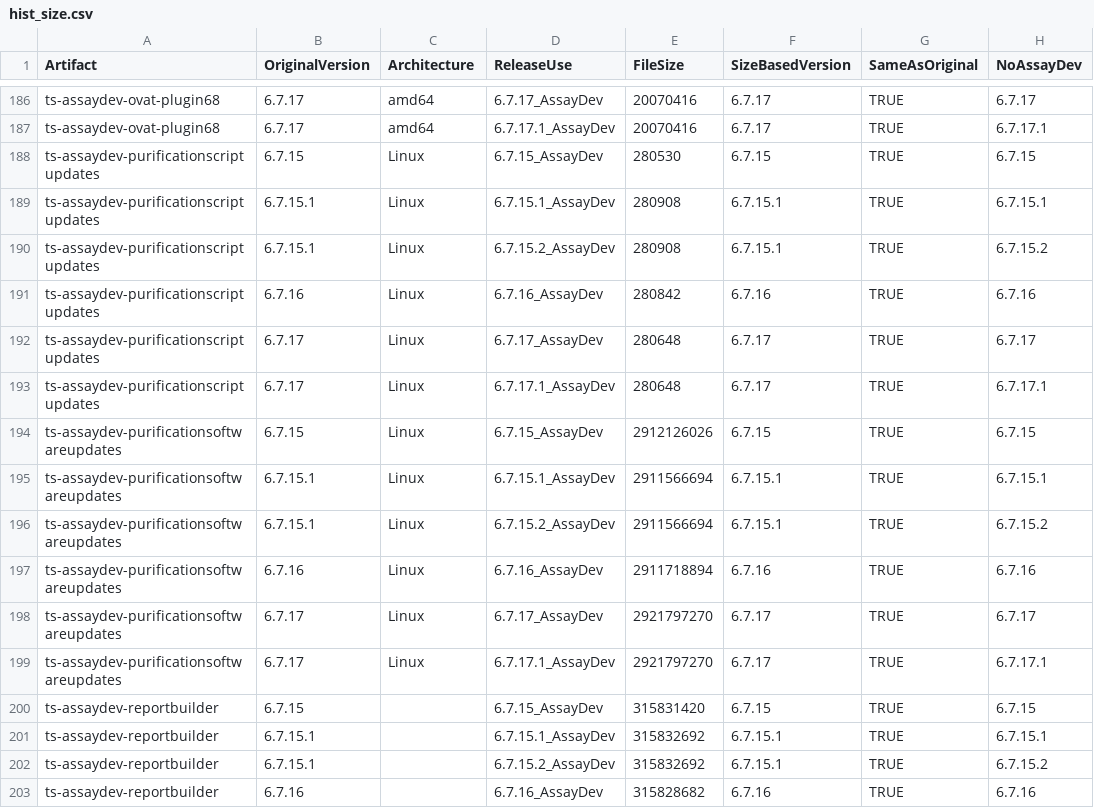
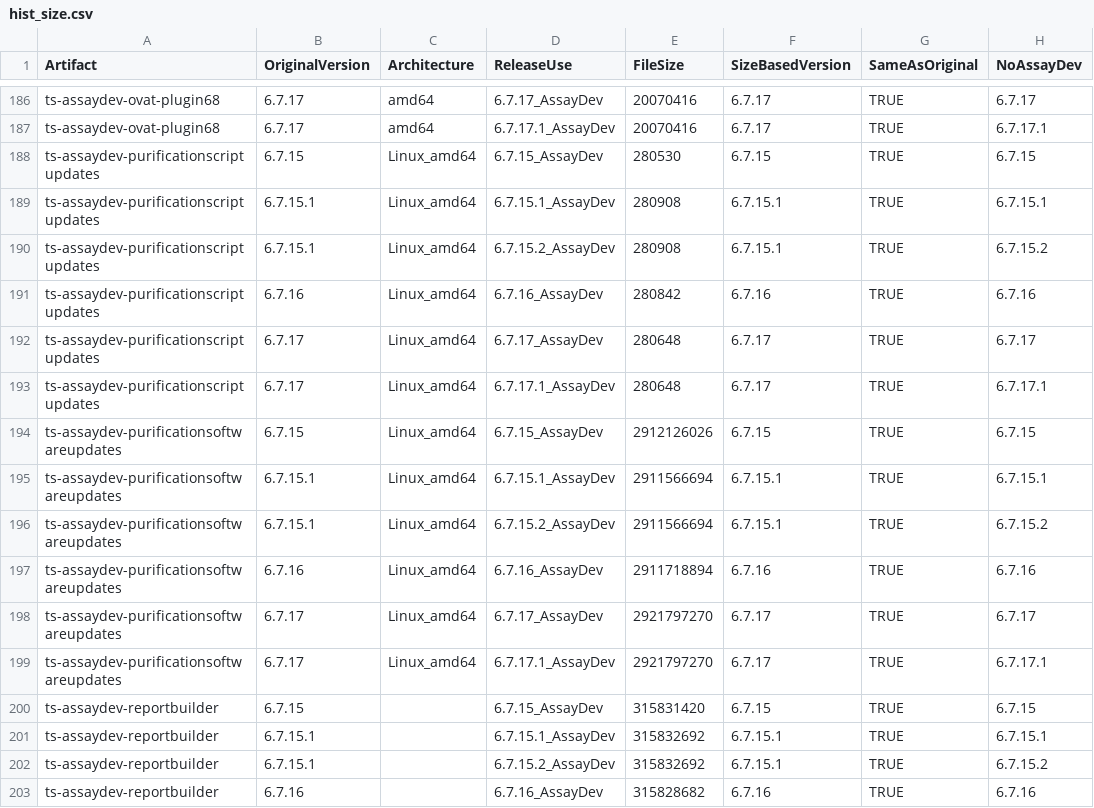
Before and after one commit to thermofisher-jch/csd-genexus-build-07, a CSV file: hist_size.csv, drawn as a sheet; only a part is shown, gaps mark what is left out; the diff names each change by its address in the sheet, - before the commit and + after, or states it on an @@ line.

Commit message:
Fix Linux architecture

```diff
--- a/hist_size.csv
+++ b/hist_size.csv
-C188:C199 (Architecture): Linux
+C188:C199 (Architecture): Linux_amd64
```
